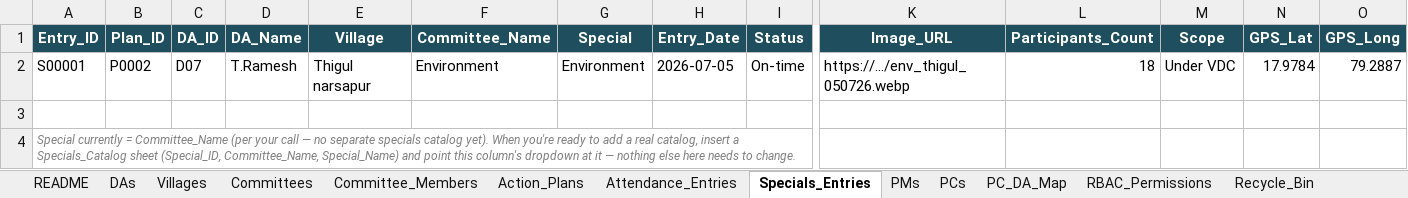
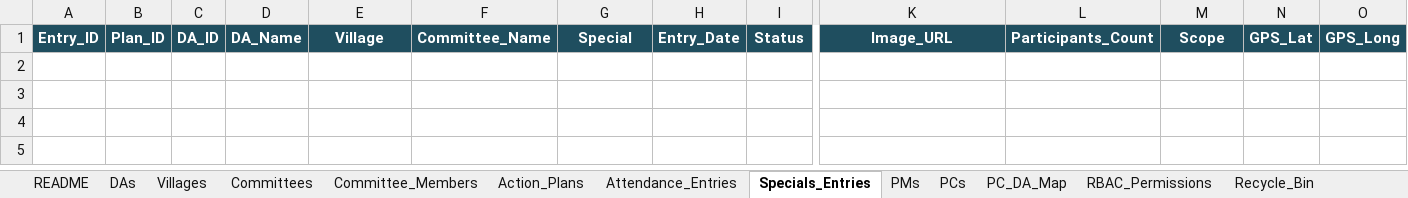
Before and after one commit to balavikasa/bala-vikasa-model-village-saas, an Excel workbook: data/MV-Master-Data-26-27.xlsx, sheet Specials_Entries, drawn as a sheet; only a part is shown, gaps mark what is left out; values as stored, in another font and other column widths than the file's, no borders; charts and pictures not drawn; rows hold the shown columns only; the diff names each change by its address in the sheet, - before the commit and + after, or states it on an @@ line.

```diff
--- a/data/MV-Master-Data-26-27.xlsx (sheet Specials_Entries)
+++ b/data/MV-Master-Data-26-27.xlsx (sheet Specials_Entries)
-row 2: S00001 | P0002 | D07 | T.Ramesh | Thigul narsapur | Environment | Environment | 2026-07-05 | On-time | https://.../env_thigul_050726.webp | 18 | Under VDC | 17.9784 | 79.2887
-row 3: (empty)
-row 4: Special currently = Committee_Name (per your call — no separate specials catalog yet). When you're ready to add a real catalog, insert a Specials_Catalog sheet (Special_ID, Committee_Name, Special_Name) and point this column's dropdown at it — nothing else here needs to change.
```
Also changed, not shown: sheet Committee_Members, sheet Committees, sheet Action_Plans, sheet Villages, sheet DAs, sheet Attendance_Entries, 4 more sheets, charts or pictures, 38 other files.
